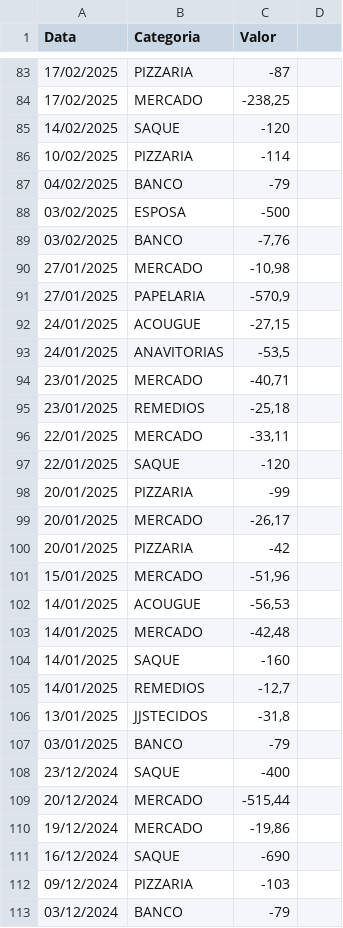
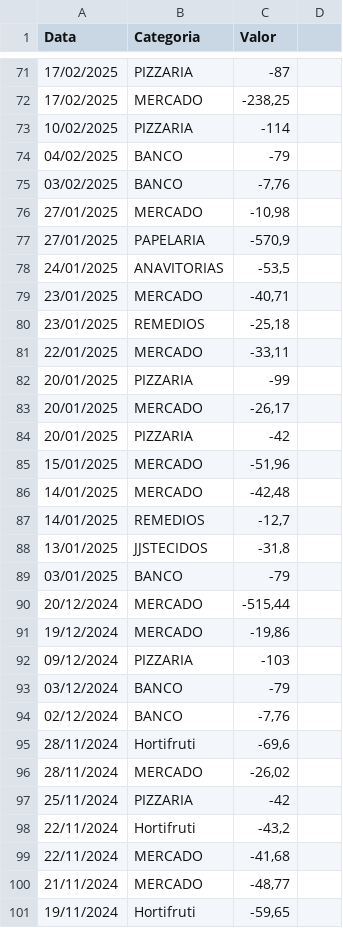
Before and after one commit to fabiuniz/py_powerbi, a CSV file: csv/despesas.csv, drawn as a sheet; only a part is shown, gaps mark what is left out; the shorter side is filled out with more unchanged rows; the diff covers the shown part only; the diff names each change by its address in the sheet, - before the commit and + after, or states it on an @@ line.

```diff
--- a/csv/despesas.csv
+++ b/csv/despesas.csv
-row 85: 14/02/2025 | SAQUE | -120
-row 88: 03/02/2025 | ESPOSA | -500
-row 92: 24/01/2025 | ACOUGUE | -27,15
-row 97: 22/01/2025 | SAQUE | -120
-row 102: 14/01/2025 | ACOUGUE | -56,53
-row 104: 14/01/2025 | SAQUE | -160
-row 108: 23/12/2024 | SAQUE | -400
-row 111: 16/12/2024 | SAQUE | -690
```
Also changed, not shown: 27 removed rows elsewhere in this file, 1 other file.
